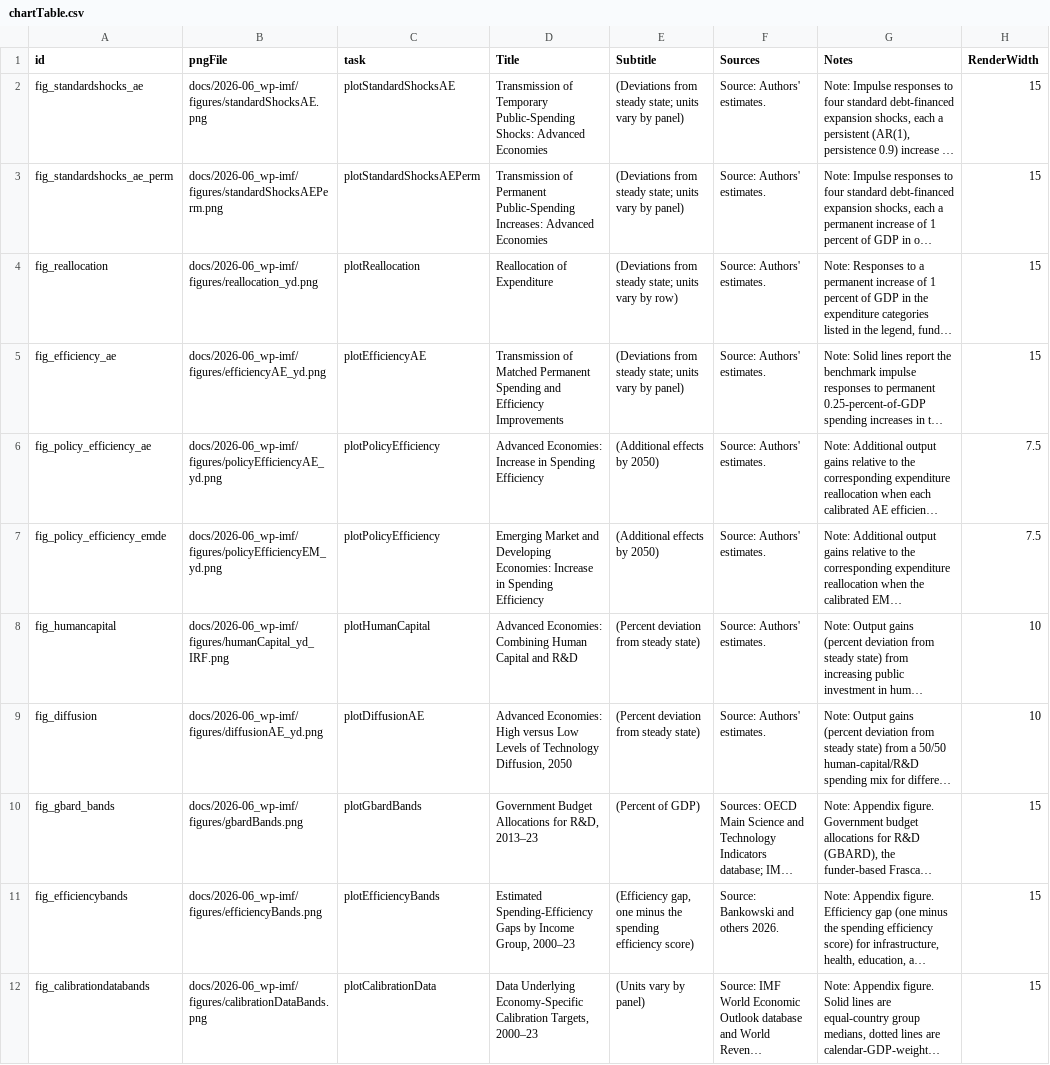
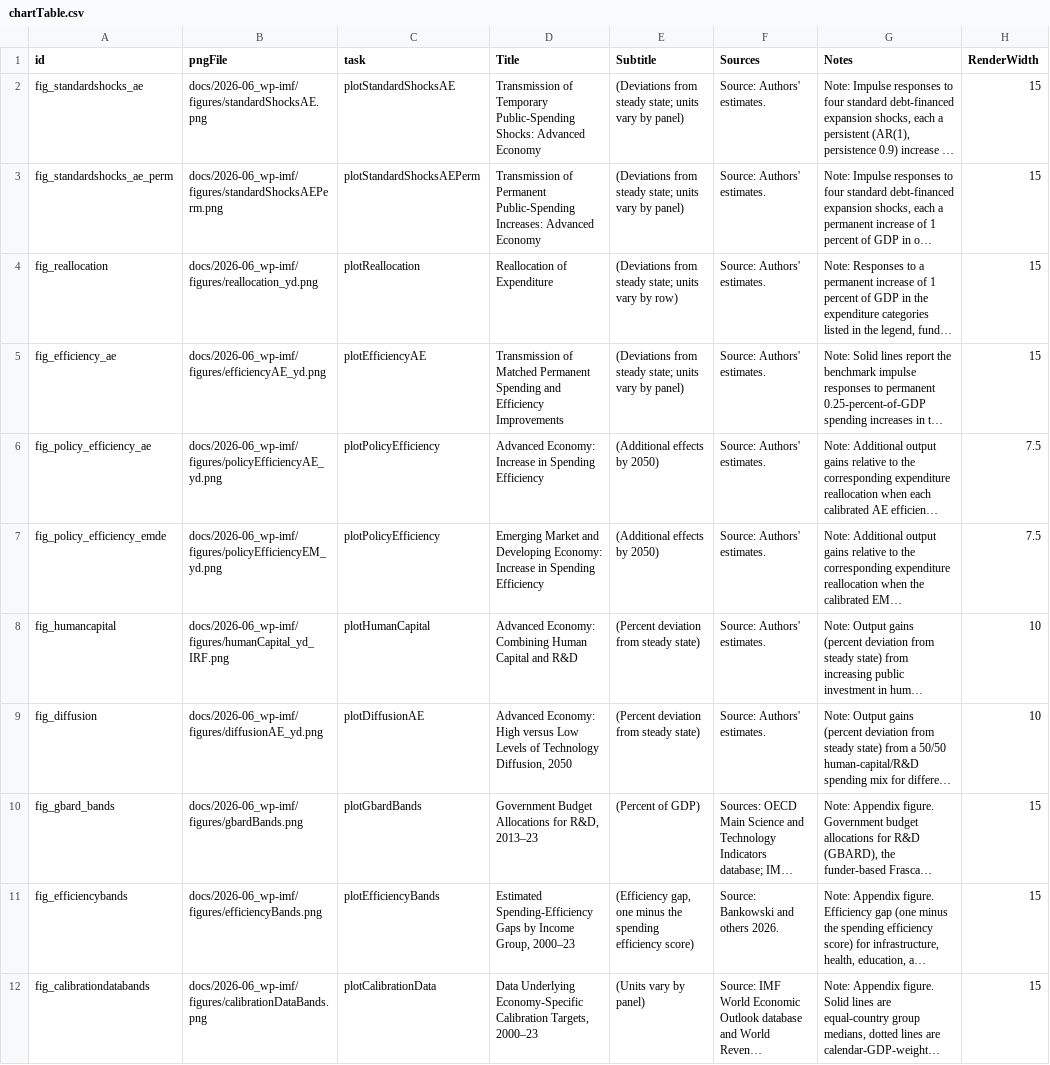
Before and after one commit to kbankowski-econ/2025-05_spendingModelling, a CSV file: pyScripts/2026-06_wp-imf/chartTable.csv, drawn as a sheet; only a part is shown; long unchanged cells end in …; the diff covers the shown part only; the diff names each change by its address in the sheet, - before the commit and + after, or states it on an @@ line.

Commit message:
Use singular labels for representative model economies

```diff
--- a/pyScripts/2026-06_wp-imf/chartTable.csv
+++ b/pyScripts/2026-06_wp-imf/chartTable.csv
-D2 (Title): …Shocks: Advanced Economies
+D2 (Title): …Shocks: Advanced Economy
-D3 (Title): …Increases: Advanced Economies
+D3 (Title): …Increases: Advanced Economy
-D6 (Title): Advanced Economies: Increase in…
+D6 (Title): Advanced Economy: Increase in…
-D7 (Title): …and Developing Economies: Increase in…
+D7 (Title): …and Developing Economy: Increase in…
-D8 (Title): Advanced Economies: Combining Human…
+D8 (Title): Advanced Economy: Combining Human…
-D9 (Title): Advanced Economies: High versus…
+D9 (Title): Advanced Economy: High versus…
```
Also changed, not shown: 6 edited cells elsewhere in this file, 5 other files.
